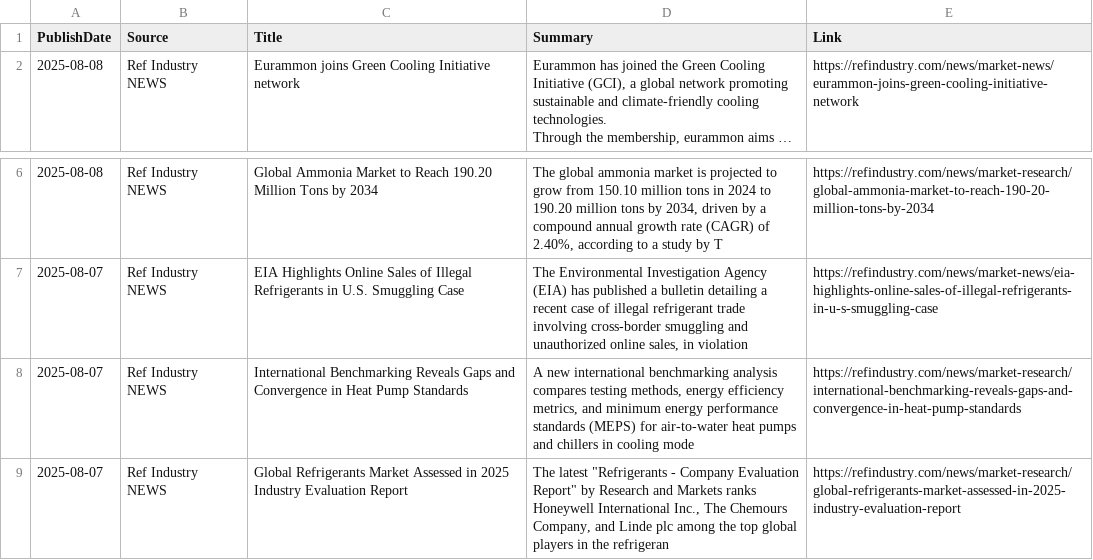
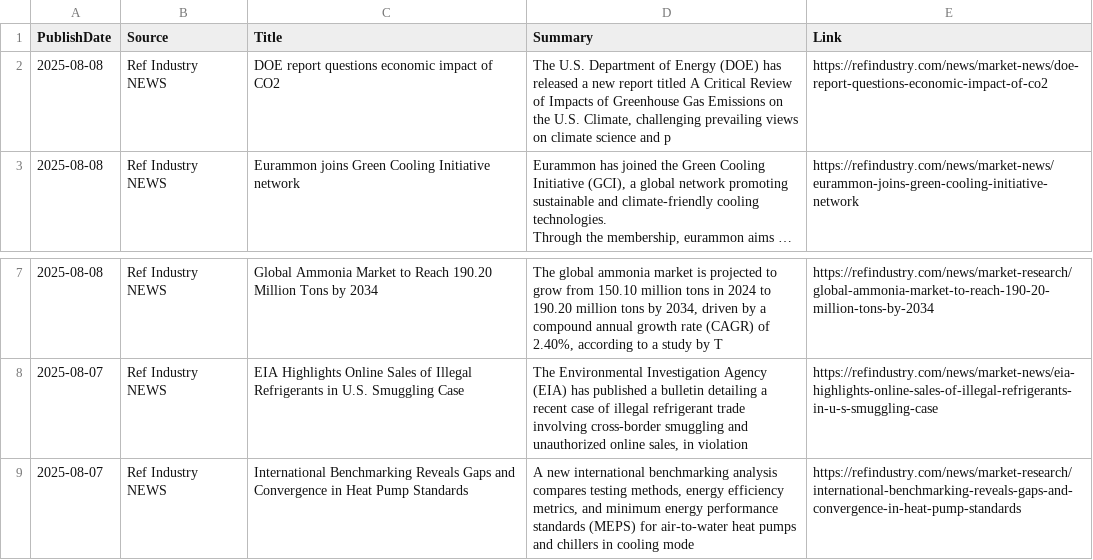
Before and after one commit to ivan-sanjuan/HVAC_News_Scraper, a CSV file: csv/ref_industry_news.csv, drawn as a sheet; only a part is shown, gaps mark what is left out; long unchanged cells end in …; removed rows and columns are numbered as before the commit, all else as after; the diff names each change by its address in the sheet, - before the commit and + after, or states it on an @@ line.

```diff
--- a/csv/ref_industry_news.csv
+++ b/csv/ref_industry_news.csv
+row 2: 2025-08-08 | Ref Industry NEWS | DOE report questions economic impact of CO2 | The U.S. Department of Energy (DOE) has released a new report titled A Critical Review of Impacts of Greenhouse Gas Emissions on the U.S. Climate, challenging prevailing views on climate science and p | https://refindustry.com/news/market-news/doe-report-questions-economic-impact-of-co2
-row 9: 2025-08-07 | Ref Industry NEWS | Global Refrigerants Market Assessed in 2025 Industry Evaluation Report | The latest "Refrigerants - Company Evaluation Report" by Research and Markets ranks Honeywell International Inc., The Chemours Company, and Linde plc among the top global players in the refrigeran | https://refindustry.com/news/market-research/global-refrigerants-market-assessed-in-2025-industry-evaluation-report
```
Also changed, not shown: csv/cooling_post_news.csv, 5 other files.
